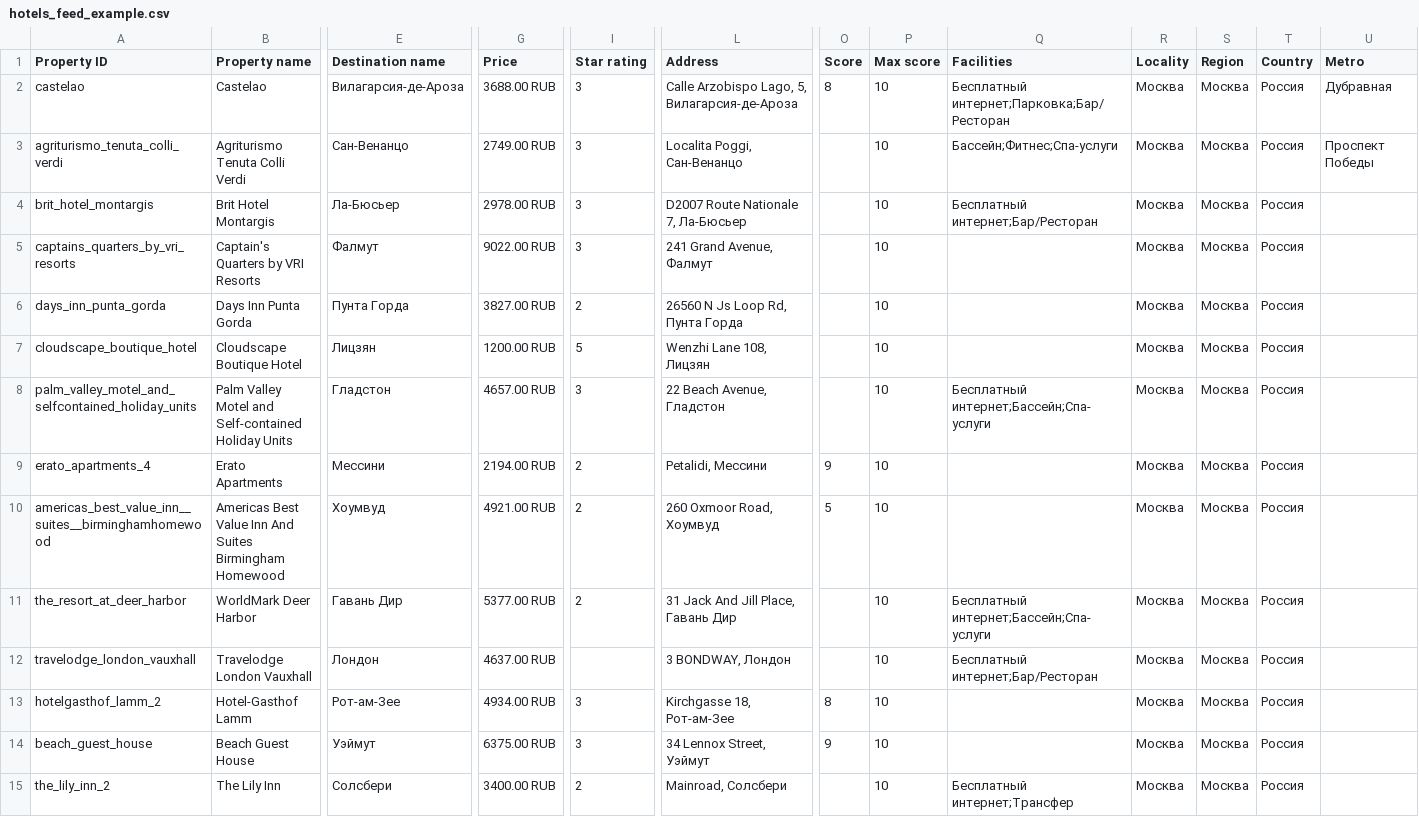
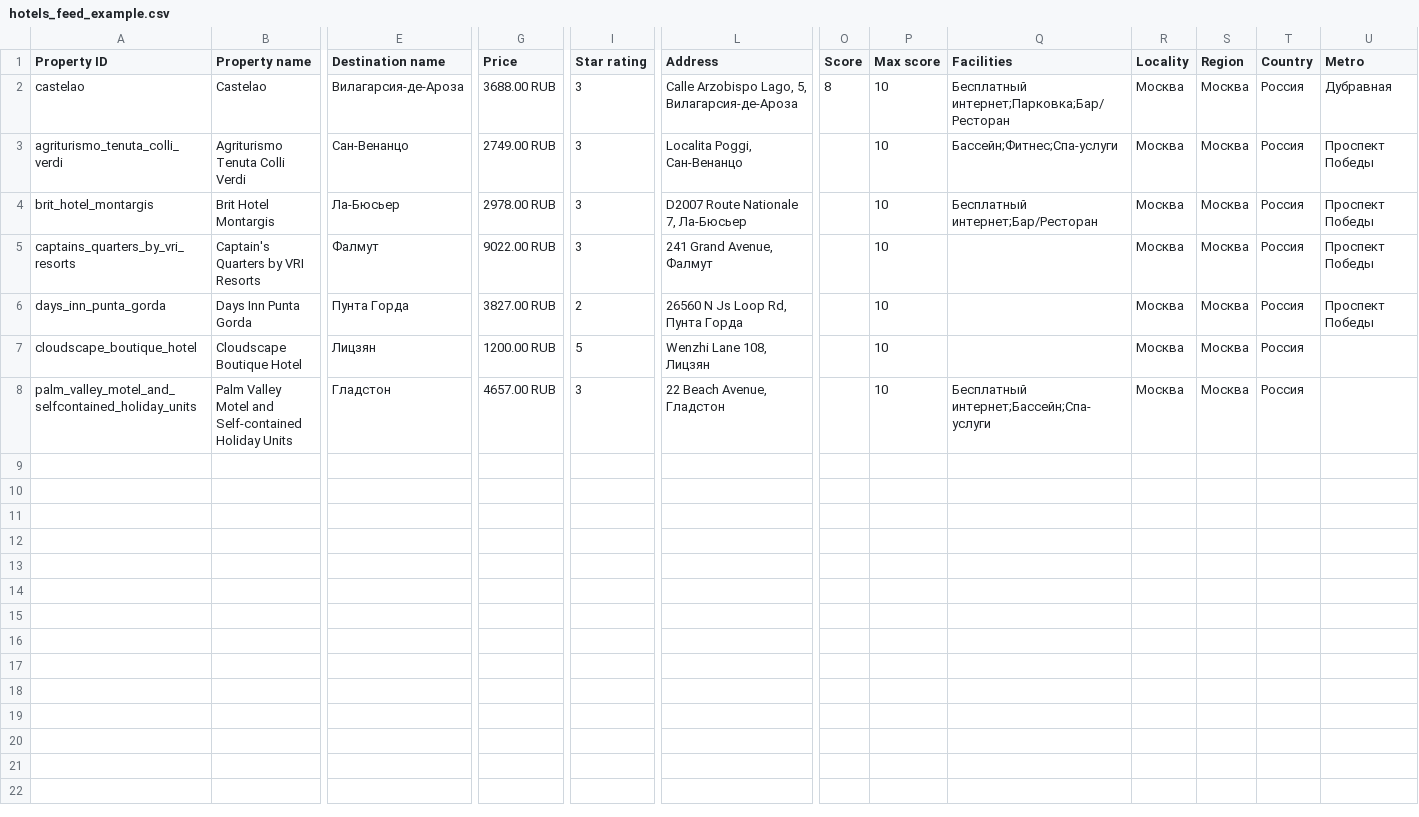
Before and after one commit to boltnev/dynamic-feeds, a CSV file: hotels_feed_example.csv, drawn as a sheet; only a part is shown, gaps mark what is left out; rows hold the shown columns only; the diff names each change by its address in the sheet, - before the commit and + after, or states it on an @@ line.

Commit message:
Update hotels_feed_example.csv

```diff
--- a/hotels_feed_example.csv
+++ b/hotels_feed_example.csv
-U4:U6 (Metro): (empty)
+U4:U6 (Metro): Проспект Победы
-row 9: erato_apartments_4 | Erato Apartments | Мессини | 2194.00 RUB | 2 | Petalidi, Мессини | 9 | 10 |  | Москва | Москва | Россия
-row 10: americas_best_value_inn__suites__birminghamhomewood | Americas Best Value Inn And Suites Birmingham Homewood | Хоумвуд | 4921.00 RUB | 2 | 260 Oxmoor Road, Хоумвуд | 5 | 10 |  | Москва | Москва | Россия
-row 11: the_resort_at_deer_harbor | WorldMark Deer Harbor | Гавань Дир | 5377.00 RUB | 2 | 31 Jack And Jill Place, Гавань Дир |  | 10 | Бесплатный интернет;Бассейн;Спа-услуги | Москва | Москва | Россия
-row 12: travelodge_london_vauxhall | Travelodge London Vauxhall | Лондон | 4637.00 RUB |  | 3 BONDWAY, Лондон |  | 10 | Бесплатный интернет;Бар/Ресторан | Москва | Москва | Россия
-row 13: hotelgasthof_lamm_2 | Hotel-Gasthof Lamm | Рот-ам-Зее | 4934.00 RUB | 3 | Kirchgasse 18, Рот-ам-Зее | 8 | 10 |  | Москва | Москва | Россия
-row 14: beach_guest_house | Beach Guest House | Уэймут | 6375.00 RUB | 3 | 34 Lennox Street, Уэймут | 9 | 10 |  | Москва | Москва | Россия
-row 15: the_lily_inn_2 | The Lily Inn | Солсбери | 3400.00 RUB | 2 | Mainroad, Солсбери |  | 10 | Бесплатный интернет;Трансфер | Москва | Москва | Россия
```
